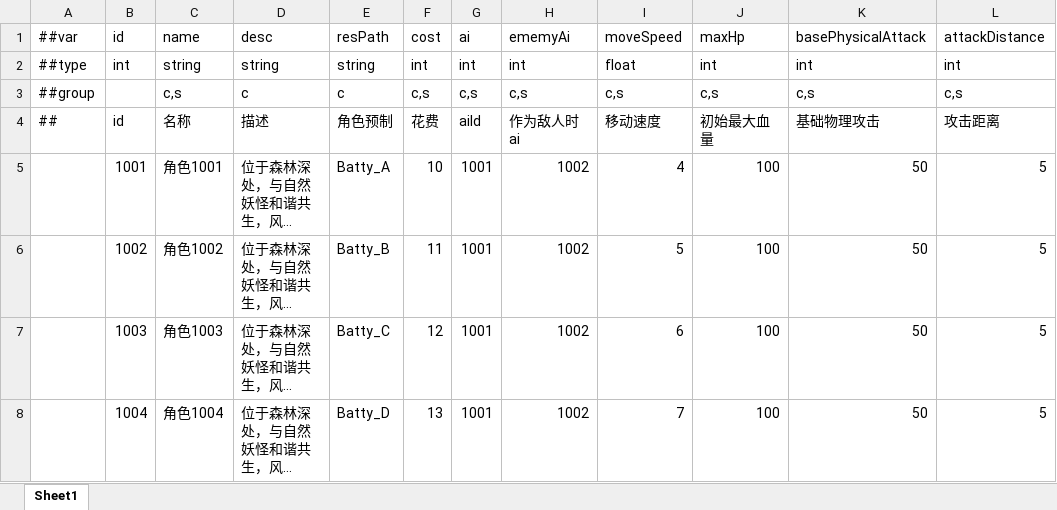
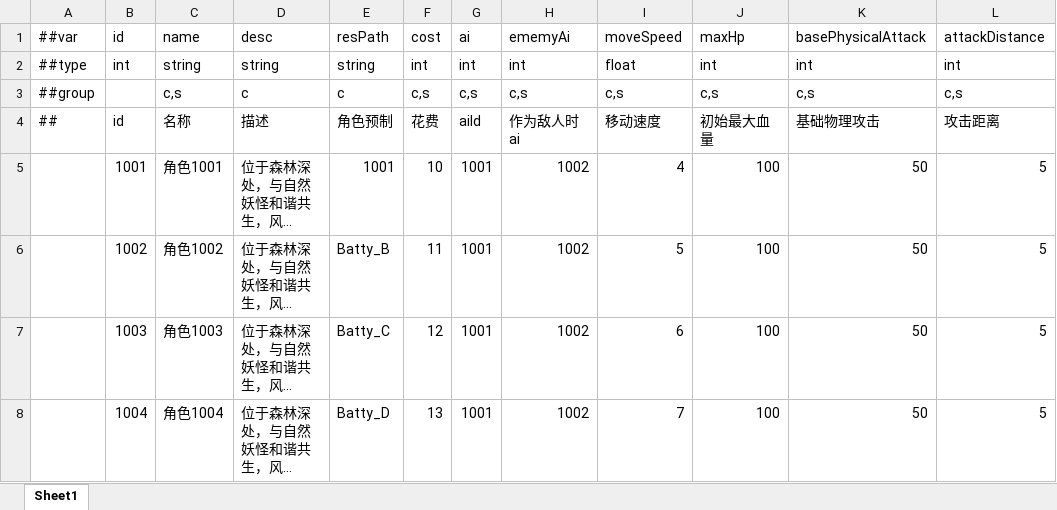
Before and after one commit to LittleBubble96/Summoner, an Excel workbook: Configs/GameConfig/Datas/Role.xlsx, sheet Sheet1, drawn as a sheet; only a part is shown; long unchanged cells end in …; values as stored, in another font and other column widths than the file's, no borders; the diff names each change by its address in the sheet, - before the commit and + after, or states it on an @@ line.

```diff
--- a/Configs/GameConfig/Datas/Role.xlsx (sheet Sheet1)
+++ b/Configs/GameConfig/Datas/Role.xlsx (sheet Sheet1)
-E5: Batty_A
+E5: 1001
```
Also changed, not shown: 11 other files.
